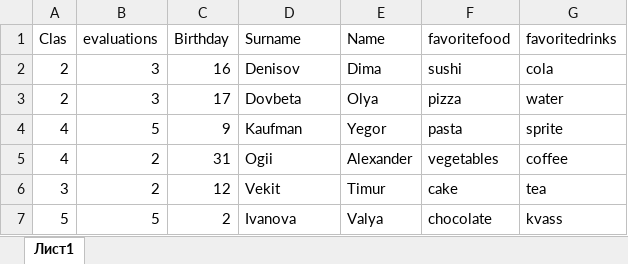
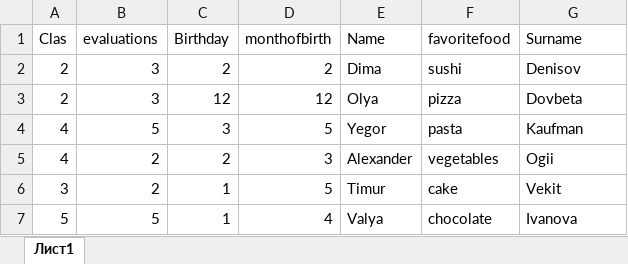
Before and after one commit to Dmitri1606/Denisov, an Excel workbook: pythonProject16/Книга 3 (1).xlsx, sheet Лист1, drawn as a sheet; values as stored, in another font and other column widths than the file's, no borders; the diff names each change by its address in the sheet, - before the commit and + after, or states it on an @@ line.

Commit message:
Add files via upload

```diff
--- a/pythonProject16/Книга 3 (1).xlsx (sheet Лист1)
+++ b/pythonProject16/Книга 3 (1).xlsx (sheet Лист1)
-D1: Surname
+D1: monthofbirth
-G1: favoritedrinks
+G1: Surname
-C2 (Birthday): 16
+C2 (Birthday): 2
-D2 (monthofbirth): Denisov
+D2 (monthofbirth): 2
-G2 (Surname): cola
+G2 (Surname): Denisov
-C3 (Birthday): 17
+C3 (Birthday): 12
-D3 (monthofbirth): Dovbeta
+D3 (monthofbirth): 12
-G3 (Surname): water
+G3 (Surname): Dovbeta
-C4 (Birthday): 9
+C4 (Birthday): 3
-D4 (monthofbirth): Kaufman
+D4 (monthofbirth): 5
-G4 (Surname): sprite
+G4 (Surname): Kaufman
-C5 (Birthday): 31
+C5 (Birthday): 2
-D5 (monthofbirth): Ogii
+D5 (monthofbirth): 3
-G5 (Surname): coffee
+G5 (Surname): Ogii
-C6 (Birthday): 12
+C6 (Birthday): 1
-D6 (monthofbirth): Vekit
+D6 (monthofbirth): 5
-G6 (Surname): tea
+G6 (Surname): Vekit
-C7 (Birthday): 2
+C7 (Birthday): 1
-D7 (monthofbirth): Ivanova
+D7 (monthofbirth): 4
-G7 (Surname): kvass
+G7 (Surname): Ivanova
```
